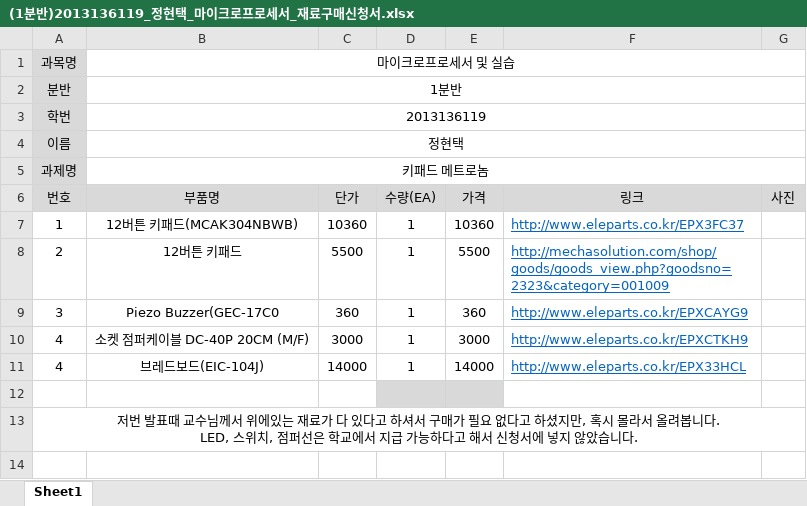
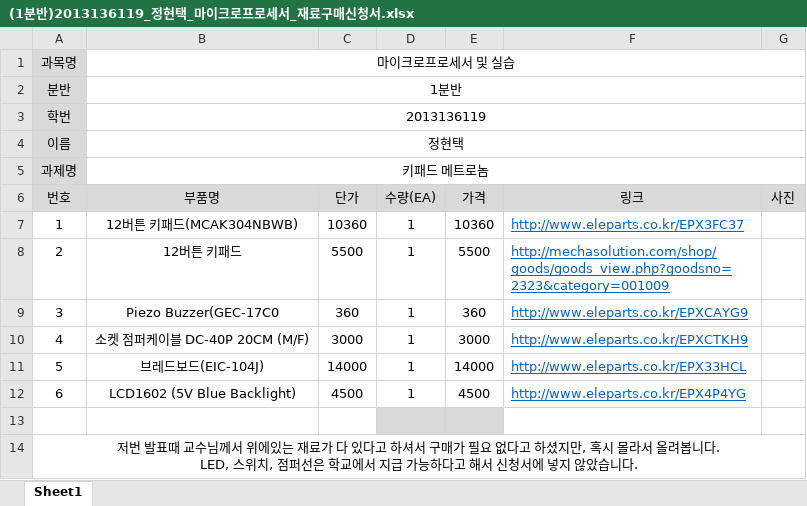
Before and after one commit to kutmicro/2013136119, an Excel workbook: (1분반)2013136119_정현택_마이크로프로세서_재료구매신청서.xlsx, sheet Sheet1, drawn as a sheet; values as stored, in another font and other column widths than the file's, no borders; charts and pictures not drawn; the diff names each change by its address in the sheet, - before the commit and + after, or states it on an @@ line.

Commit message:
Add files via upload

```diff
--- a/(1분반)2013136119_정현택_마이크로프로세서_재료구매신청서.xlsx (sheet Sheet1)
+++ b/(1분반)2013136119_정현택_마이크로프로세서_재료구매신청서.xlsx (sheet Sheet1)
-A11 (번호): 4
+A11 (번호): 5
+row 12: 6 | LCD1602 (5V Blue Backlight) | 4500 | 1 | 4500 | http://www.eleparts.co.kr/EPX4P4YG
```
Also changed, not shown: charts or pictures.
